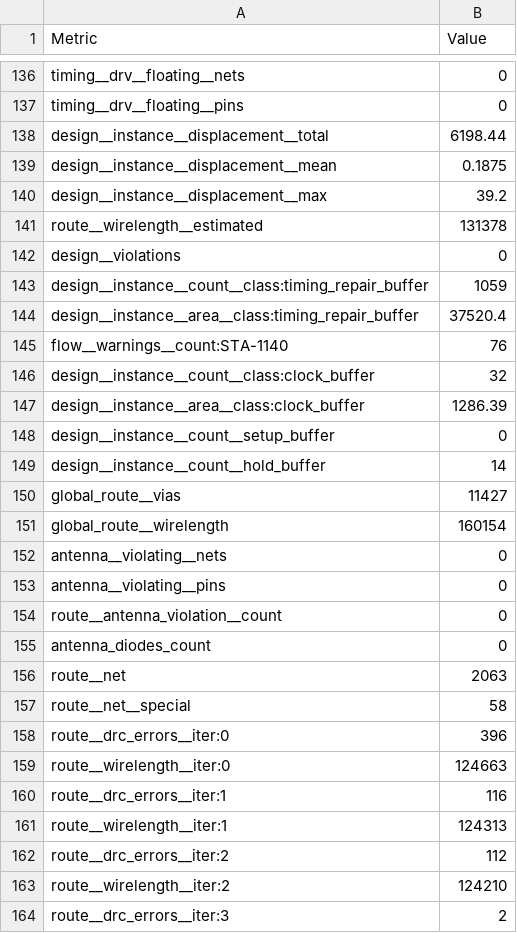
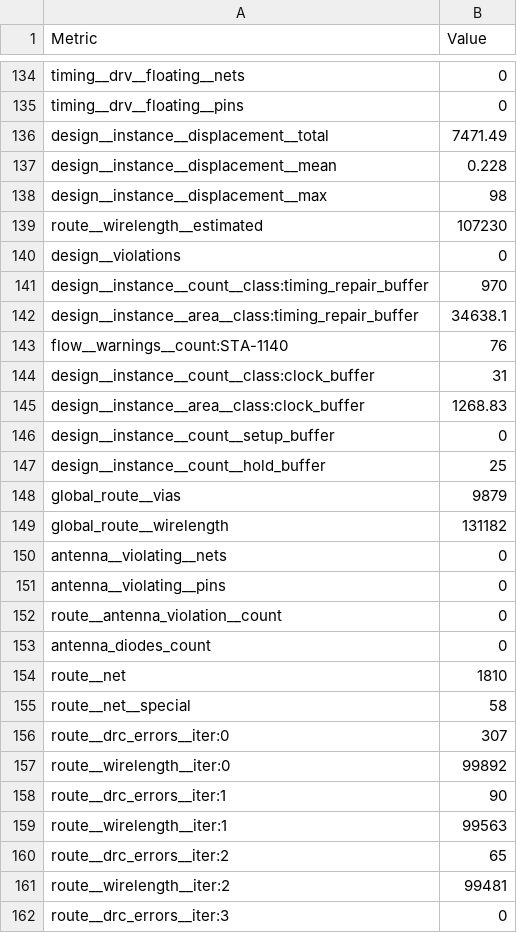
Before and after one commit to sykeisuke/asic_rd, a CSV file: mixed_signal/top_placement/physical/final_views/metrics.csv, drawn as a sheet; only a part is shown, gaps mark what is left out; the diff covers the shown part only.

```diff
--- a/mixed_signal/top_placement/physical/final_views/metrics.csv
+++ b/mixed_signal/top_placement/physical/final_views/metrics.csv
@@ -137,16 +135,16 @@ timing__drv__floating__nets,0
 timing__drv__floating__pins,0
-design__instance__displacement__total,6198.44
-design__instance__displacement__mean,0.1875
-design__instance__displacement__max,39.2
-route__wirelength__estimated,131378
+design__instance__displacement__total,7471.49
+design__instance__displacement__mean,0.228
+design__instance__displacement__max,98
+route__wirelength__estimated,107230
 design__violations,0
-design__instance__count__class:timing_repair_buffer,1059
-design__instance__area__class:timing_repair_buffer,37520.4
+design__instance__count__class:timing_repair_buffer,970
+design__instance__area__class:timing_repair_buffer,34638.1
 flow__warnings__count:STA-1140,76
-design__instance__count__class:clock_buffer,32
-design__instance__area__class:clock_buffer,1286.39
+design__instance__count__class:clock_buffer,31
+design__instance__area__class:clock_buffer,1268.83
 design__instance__count__setup_buffer,0
-design__instance__count__hold_buffer,14
-global_route__vias,11427
-global_route__wirelength,160154
+design__instance__count__hold_buffer,25
+global_route__vias,9879
+global_route__wirelength,131182
 antenna__violating__nets,0
@@ -155,10 +153,10 @@ route__antenna_violation__count,0
 antenna_diodes_count,0
-route__net,2063
+route__net,1810
 route__net__special,58
-route__drc_errors__iter:0,396
-route__wirelength__iter:0,124663
-route__drc_errors__iter:1,116
-route__wirelength__iter:1,124313
-route__drc_errors__iter:2,112
-route__wirelength__iter:2,124210
-route__drc_errors__iter:3,2
+route__drc_errors__iter:0,307
+route__wirelength__iter:0,99892
+route__drc_errors__iter:1,90
+route__wirelength__iter:1,99563
+route__drc_errors__iter:2,65
+route__wirelength__iter:2,99481
+route__drc_errors__iter:3,0
```
Also changed, not shown: 4 removed rows and 106 edited cells elsewhere in this file, 2 other files.
